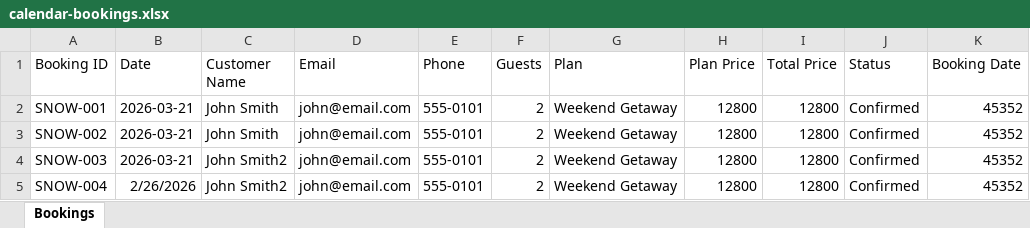
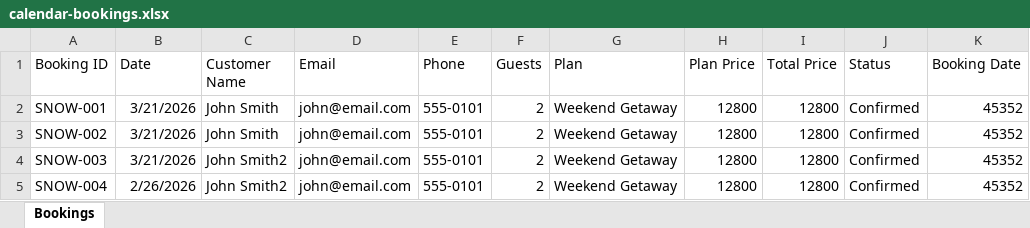
Before and after one commit to ZeroDegreeStation/Calendar, an Excel workbook: data/calendar-bookings.xlsx, sheet Bookings, drawn as a sheet; only a part is shown; values as stored, in another font and other column widths than the file's, no borders; the diff names each change by its address in the sheet, - before the commit and + after, or states it on an @@ line.

```diff
--- a/data/calendar-bookings.xlsx (sheet Bookings)
+++ b/data/calendar-bookings.xlsx (sheet Bookings)
-B2:B4 (Date): 2026-03-21
+B2:B4 (Date): 3/21/2026
```
Also changed, not shown: data/calendar-availability.xlsx.
